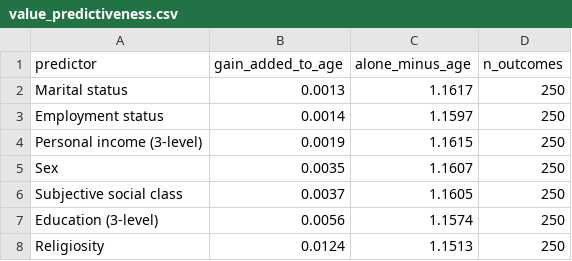
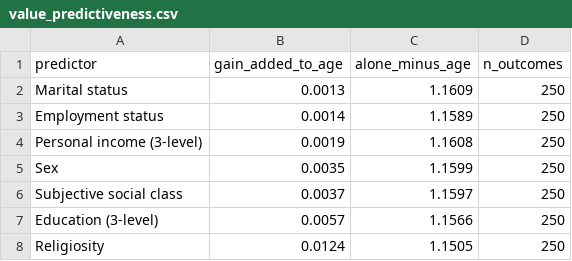
Before and after one commit to 1jamesthompson1/AIML589, a CSV file: code/training-dataset/output/quota_analysis/value_predictiveness.csv, drawn as a sheet.

```diff
--- a/code/training-dataset/output/quota_analysis/value_predictiveness.csv
+++ b/code/training-dataset/output/quota_analysis/value_predictiveness.csv
@@ -1,8 +1,8 @@
 predictor,gain_added_to_age,alone_minus_age,n_outcomes
-Marital status,0.0013,1.1617,250
-Employment status,0.0014,1.1597,250
-Personal income (3-level),0.0019,1.1615,250
-Sex,0.0035,1.1607,250
-Subjective social class,0.0037,1.1605,250
-Education (3-level),0.0056,1.1574,250
-Religiosity,0.0124,1.1513,250
+Marital status,0.0013,1.1609,250
+Employment status,0.0014,1.1589,250
+Personal income (3-level),0.0019,1.1608,250
+Sex,0.0035,1.1599,250
+Subjective social class,0.0037,1.1597,250
+Education (3-level),0.0057,1.1566,250
+Religiosity,0.0124,1.1505,250
```
Also changed, not shown: code/training-dataset/output/quota_analysis/demographic_distributions.csv, code/training-dataset/output/quota_analysis/value_predictiveness_per_outcome.csv, 37 other files.
